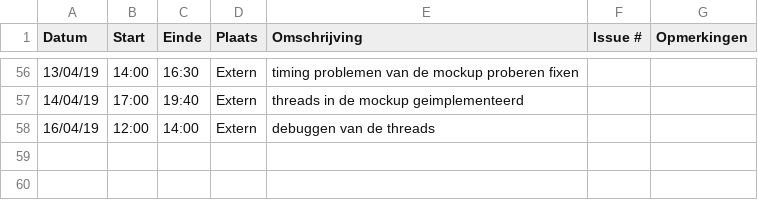
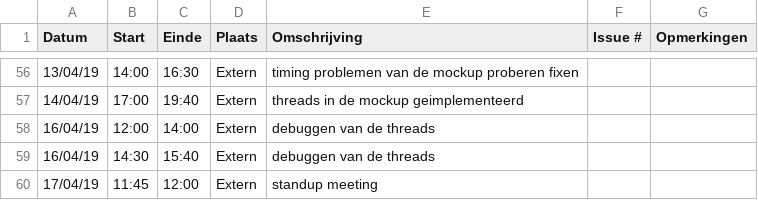
Before and after one commit to WouterStemgee/inventory-management-system-autonomous-drones, a CSV file: logboeken/EveraertKarel.csv, drawn as a sheet; only a part is shown, gaps mark what is left out.

Commit message:
Update EveraertKarel.csv

```diff
--- a/logboeken/EveraertKarel.csv
+++ b/logboeken/EveraertKarel.csv
@@ -58 +58,3 @@ Datum,Start,Einde,Plaats,Omschrijving,Issue #,Opmerkingen
 16/04/19,12:00,14:00,Extern,debuggen van de threads,,
+16/04/19,14:30,15:40,Extern,debuggen van de threads,,
+17/04/19,11:45,12:00,Extern,standup meeting,,
```
